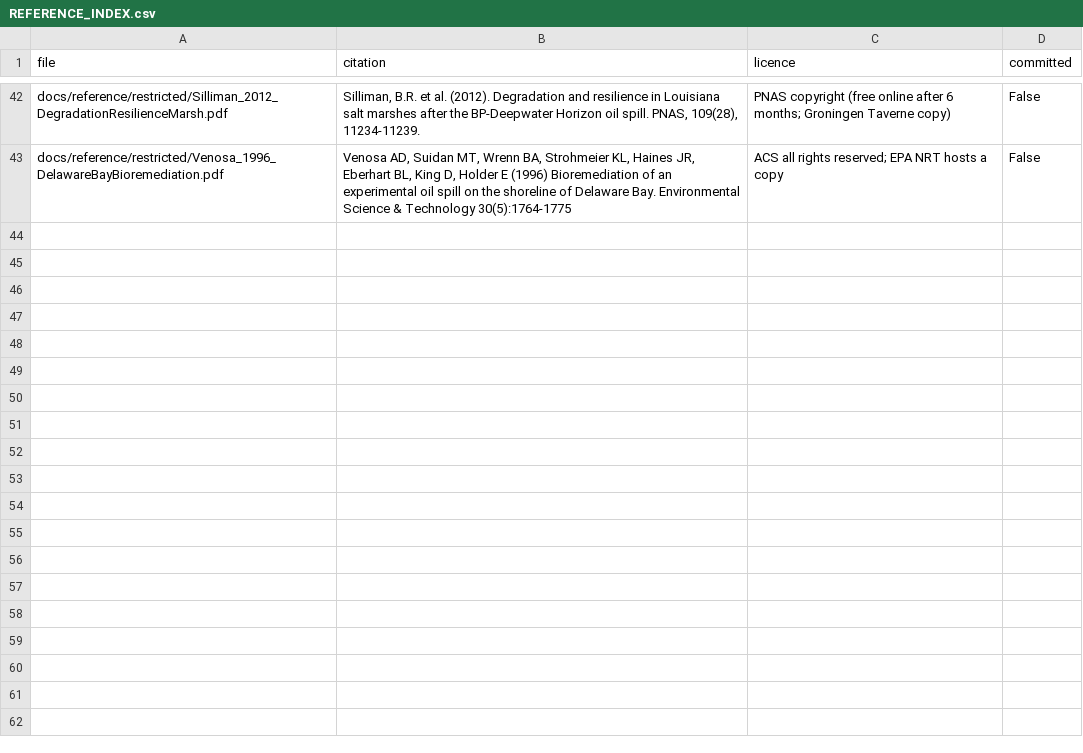
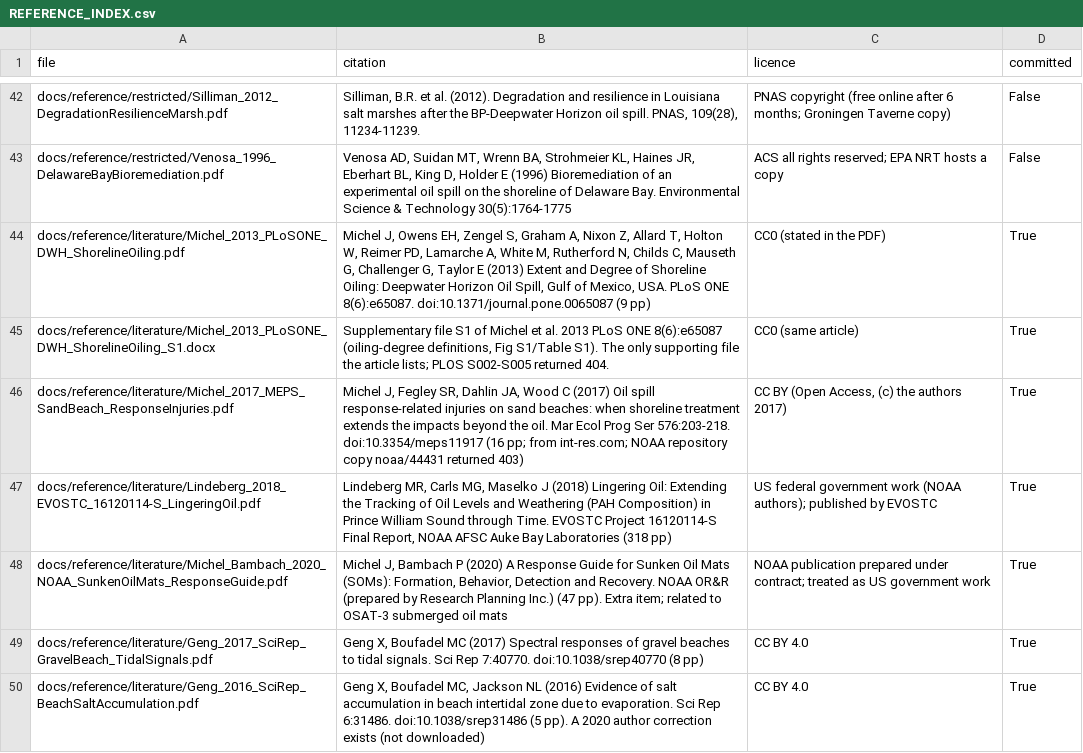
Before and after one commit to JaisonMave/Shoreline_remediation, a CSV file: docs/reference/REFERENCE_INDEX.csv, drawn as a sheet; only a part is shown, gaps mark what is left out; the diff covers the shown part only; the diff names each change by its address in the sheet, - before the commit and + after, or states it on an @@ line.

```diff
--- a/docs/reference/REFERENCE_INDEX.csv
+++ b/docs/reference/REFERENCE_INDEX.csv
+row 44: docs/reference/literature/Michel_2013_PLoSONE_DWH_ShorelineOiling.pdf | Michel J, Owens EH, Zengel S, Graham A, Nixon Z, Allard T, Holton W, Reimer PD, Lamarche A, White M, Rutherford N, Childs C, Mauseth G, Challenger G, Taylor E (2013) Extent and Degree of Shoreline Oiling: Deepwater Horizon Oil Spill, Gulf of Mexico, USA. PLoS ONE 8(6):e65087. doi:10.1371/journal.pone.0065087 (9 pp) | CC0 (stated in the PDF) | True
+row 45: docs/reference/literature/Michel_2013_PLoSONE_DWH_ShorelineOiling_S1.docx | Supplementary file S1 of Michel et al. 2013 PLoS ONE 8(6):e65087 (oiling-degree definitions, Fig S1/Table S1). The only supporting file the article lists; PLOS S002-S005 returned 404. | CC0 (same article) | True
+row 46: docs/reference/literature/Michel_2017_MEPS_SandBeach_ResponseInjuries.pdf | Michel J, Fegley SR, Dahlin JA, Wood C (2017) Oil spill response-related injuries on sand beaches: when shoreline treatment extends the impacts beyond the oil. Mar Ecol Prog Ser 576:203-218. doi:10.3354/meps11917 (16 pp; from int-res.com; NOAA repository copy noaa/44431 returned 403) | CC BY (Open Access, (c) the authors 2017) | True
+row 47: docs/reference/literature/Lindeberg_2018_EVOSTC_16120114-S_LingeringOil.pdf | Lindeberg MR, Carls MG, Maselko J (2018) Lingering Oil: Extending the Tracking of Oil Levels and Weathering (PAH Composition) in Prince William Sound through Time. EVOSTC Project 16120114-S Final Report, NOAA AFSC Auke Bay Laboratories (318 pp) | US federal government work (NOAA authors); published by EVOSTC | True
+row 48: docs/reference/literature/Michel_Bambach_2020_NOAA_SunkenOilMats_ResponseGuide.pdf | Michel J, Bambach P (2020) A Response Guide for Sunken Oil Mats (SOMs): Formation, Behavior, Detection and Recovery. NOAA OR&R (prepared by Research Planning Inc.) (47 pp). Extra item; related to OSAT-3 submerged oil mats | NOAA publication prepared under contract; treated as US government work | True
+row 49: docs/reference/literature/Geng_2017_SciRep_GravelBeach_TidalSignals.pdf | Geng X, Boufadel MC (2017) Spectral responses of gravel beaches to tidal signals. Sci Rep 7:40770. doi:10.1038/srep40770 (8 pp) | CC BY 4.0 | True
+row 50: docs/reference/literature/Geng_2016_SciRep_BeachSaltAccumulation.pdf | Geng X, Boufadel MC, Jackson NL (2016) Evidence of salt accumulation in beach intertidal zone due to evaporation. Sci Rep 6:31486. doi:10.1038/srep31486 (5 pp). A 2020 author correction exists (not downloaded) | CC BY 4.0 | True
```
Also changed, not shown: 6 added rows elsewhere in this file, 43 other files.
